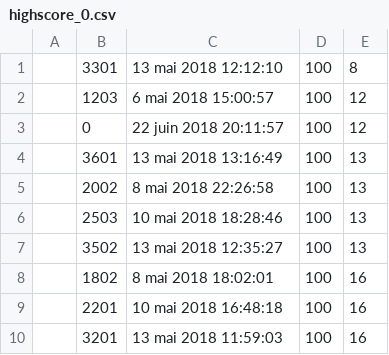
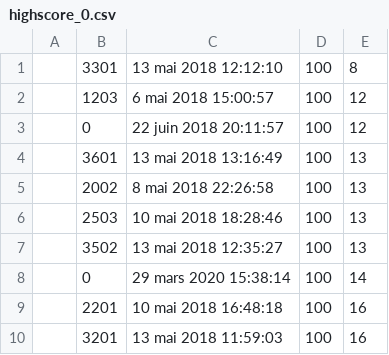
Before and after one commit to kaelthom/mines-weeper, a CSV file: MinesWeeperPanelBasedPattern/highscores/highscore_0.csv, drawn as a sheet; removed rows and columns are numbered as before the commit, all else as after; the diff names each change by its address in the sheet, - before the commit and + after, or states it on an @@ line.

```diff
--- a/MinesWeeperPanelBasedPattern/highscores/highscore_0.csv
+++ b/MinesWeeperPanelBasedPattern/highscores/highscore_0.csv
-row 8:  | 1802 | 8 mai 2018 18:02:01 | 100 | 16
+row 8:  | 0 | 29 mars 2020 15:38:14 | 100 | 14
```
Also changed, not shown: 16 other files.
